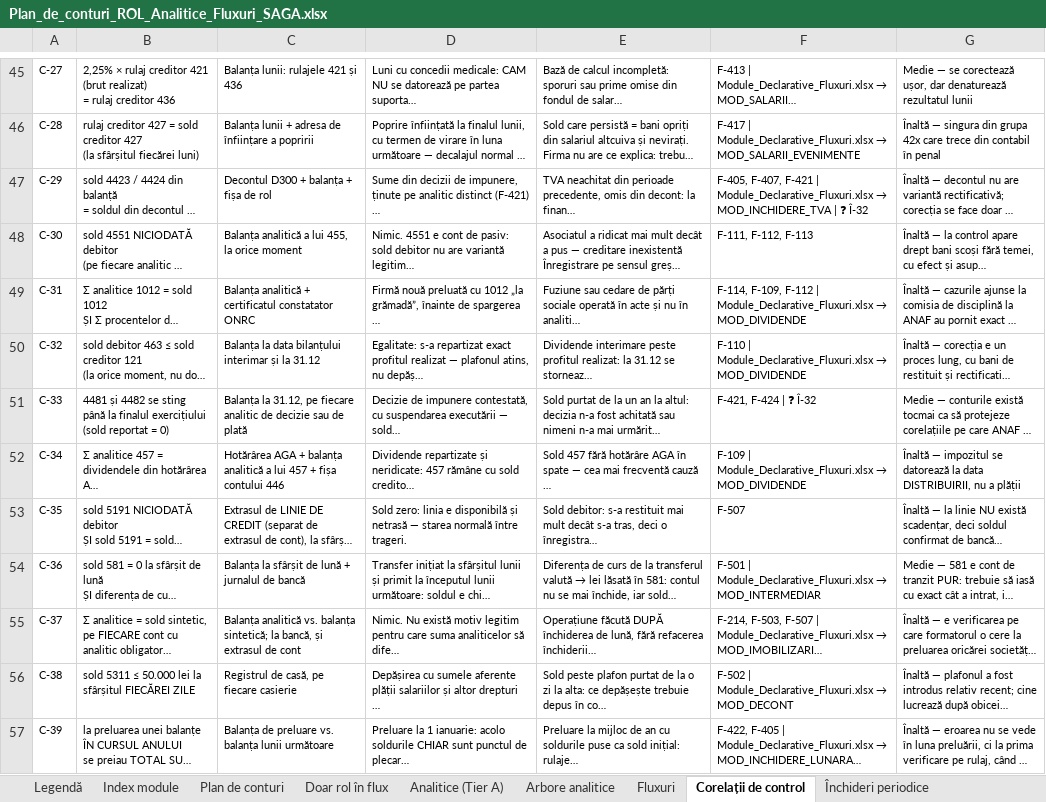
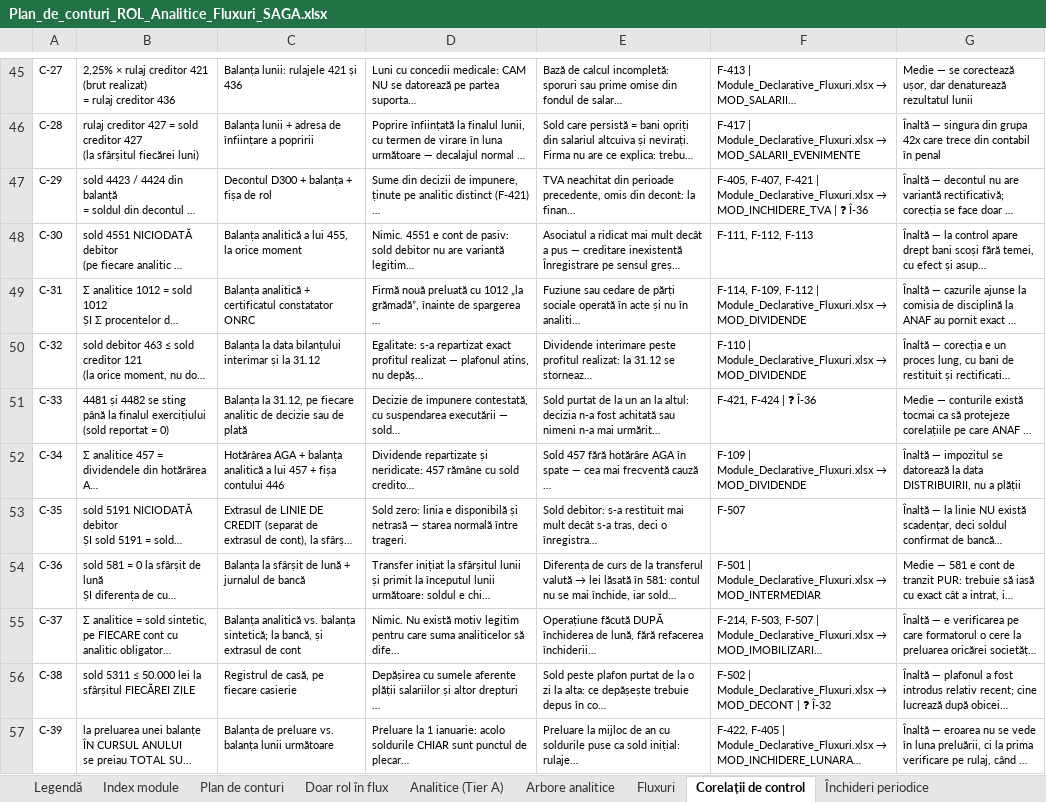
Before and after one commit to lucapaguroidea-ops/9LIFE_CURSCONTA, an Excel workbook: dist/Plan_de_conturi_ROL_Analitice_Fluxuri_SAGA.xlsx, sheet Corelații de control, drawn as a sheet; only a part is shown, gaps mark what is left out; long unchanged cells end in …; values as stored, in another font and other column widths than the file's, no borders; the diff names each change by its address in the sheet, - before the commit and + after, or states it on an @@ line.

```diff
--- a/dist/Plan_de_conturi_ROL_Analitice_Fluxuri_SAGA.xlsx (sheet Corelații de control)
+++ b/dist/Plan_de_conturi_ROL_Analitice_Fluxuri_SAGA.xlsx (sheet Corelații de control)
-F47: …| ❓ Î-32
+F47: …| ❓ Î-36
-F51: F-421, F-424 | ❓ Î-32
+F51: F-421, F-424 | ❓ Î-36
-F56: …→ MOD_DECONT
+F56: …→ MOD_DECONT | ❓ Î-32
```
Also changed, not shown: sheet Întrebări deschise, sheet Fluxuri, sheet Legendă, dist/Module_Declarative_Fluxuri.xlsx, dist/pachet/1-plan-de-conturi.xlsx, 30 other files.
